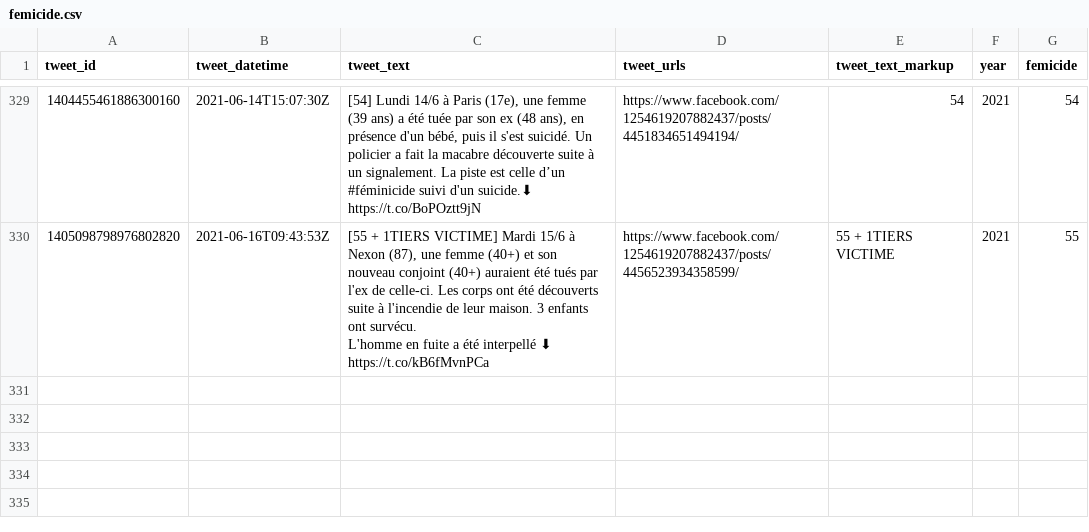
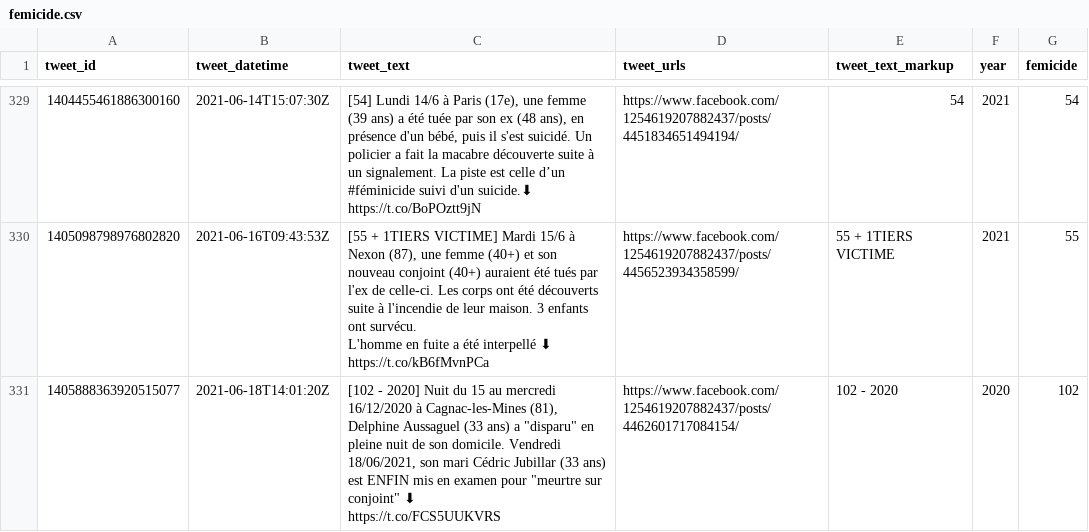
Before and after one commit to cedricbatailler/femicides_fr, a CSV file: data/femicide.csv, drawn as a sheet; only a part is shown, gaps mark what is left out; ↵ is a line break in a cell; the diff names each change by its address in the sheet, - before the commit and + after, or states it on an @@ line.

```diff
--- a/data/femicide.csv
+++ b/data/femicide.csv
+row 331: 1405888363920515077 | 2021-06-18T14:01:20Z | [102 - 2020] Nuit du 15 au mercredi 16/12/2020 à Cagnac-les-Mines (81), Delphine Aussaguel (33 ans) a "disparu" en pleine nuit de son domicile. Vendredi 18/06/2021, son mari Cédric Jubillar (33 ans) est ENFIN mis en examen pour "meurtre sur conjoint" ⬇ ↵ https://t.co/FCS5UUKVRS | https://www.facebook.com/1254619207882437/posts/4462601717084154/ | 102 - 2020 | 2020 | 102
```
Also changed, not shown: 2 other files.
